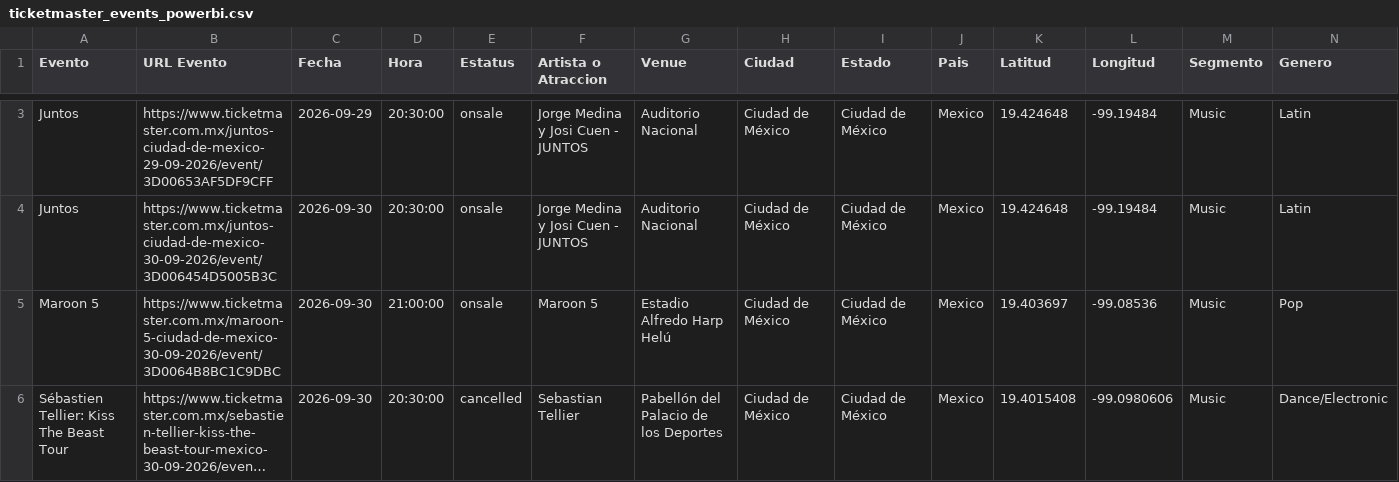
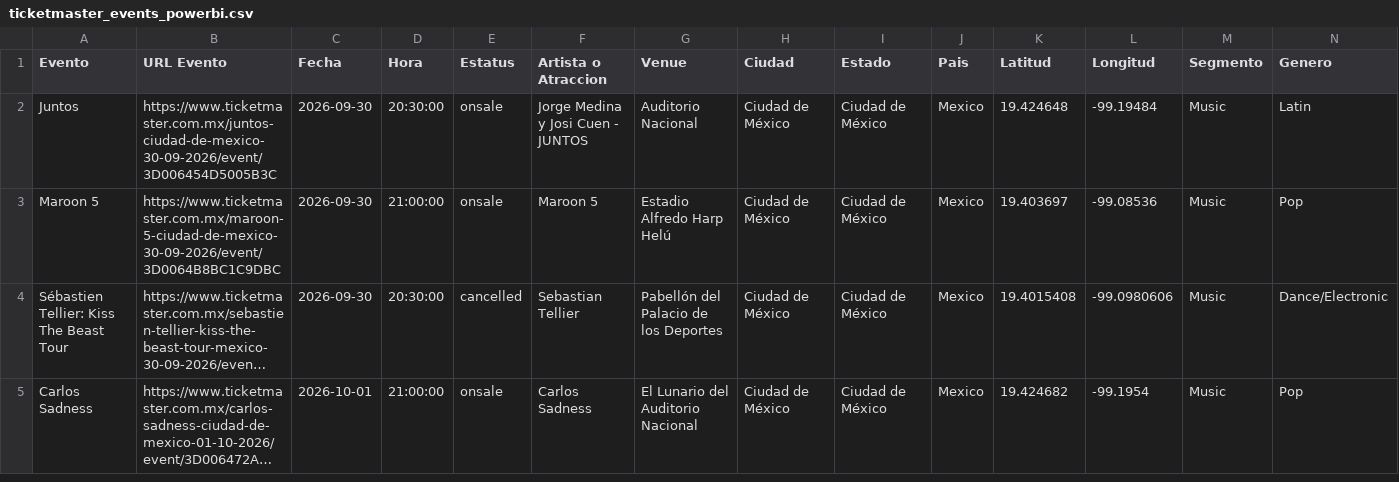
Before and after one commit to DavidCastilloSKT/analisis-oferta-musical-mexico-ticketmaster, a CSV file: data/processed/ticketmaster_events_powerbi.csv, drawn as a sheet; only a part is shown, gaps mark what is left out; the shorter side is filled out with more unchanged rows; long unchanged cells end in …; removed rows and columns are numbered as before the commit, all else as after; rows hold the shown columns only; the diff covers the shown part only; the diff names each change by its address in the sheet, - before the commit and + after, or states it on an @@ line.

```diff
--- a/data/processed/ticketmaster_events_powerbi.csv
+++ b/data/processed/ticketmaster_events_powerbi.csv
-row 3: Juntos | https://www.ticketmaster.com.mx/juntos-ciudad-de-mexico-29-09-2026/event/3D00653AF5DF9CFF | 2026-09-29 | 20:30:00 | onsale | Jorge Medina y Josi Cuen - JUNTOS | Auditorio Nacional | Ciudad de México | Ciudad de México | Mexico | 19.424648 | -99.19484 | Music | Latin
```
Also changed, not shown: 3 added rows, 2 removed rows and 3 edited cells elsewhere in this file, data/processed/ticketmaster_events_mx_music.csv.
